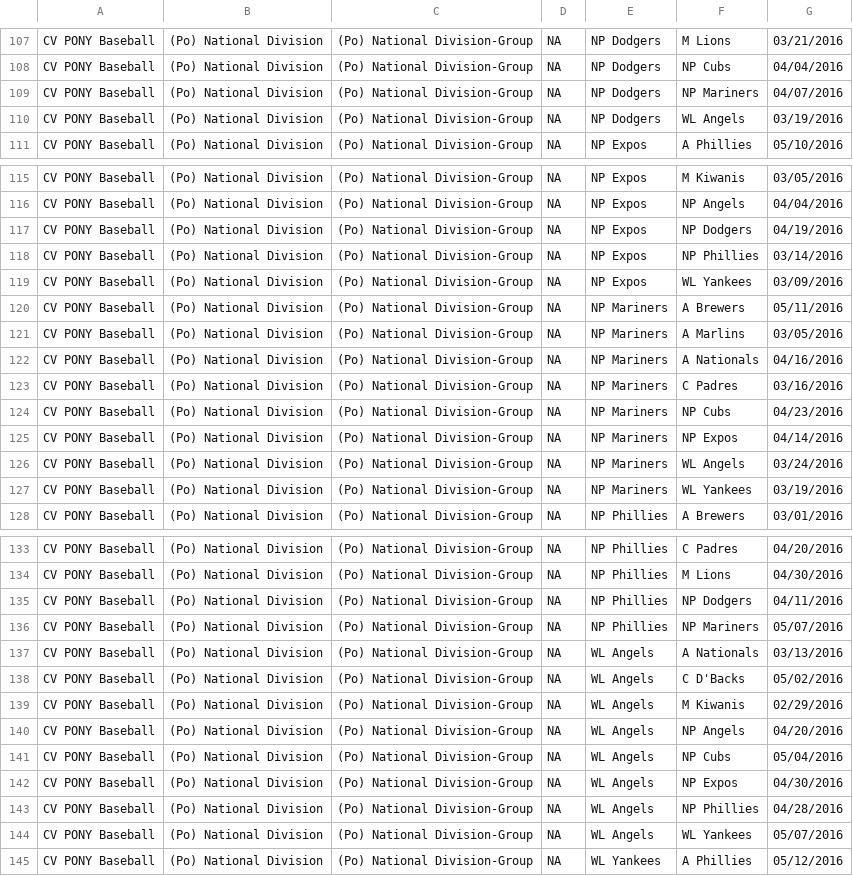
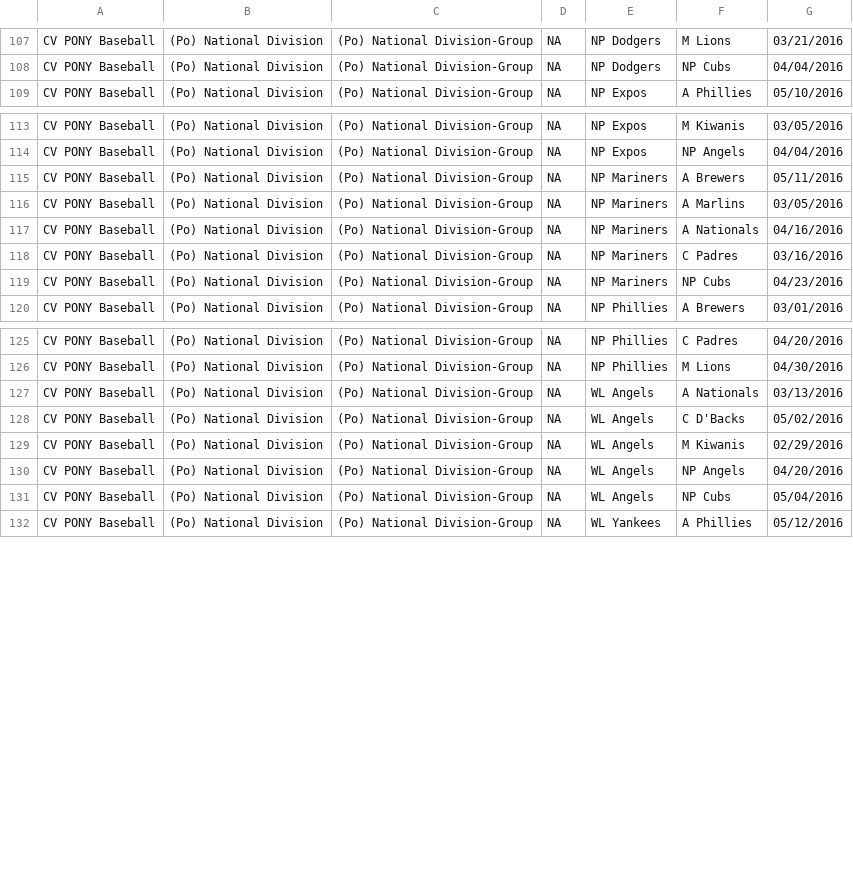
Before and after one commit to erichorne/nppb2016, a CSV file: pony-national.csv, drawn as a sheet; only a part is shown, gaps mark what is left out; the diff covers the shown part only.

Commit message:
20160619@1030 update

```diff
--- a/pony-national.csv
+++ b/pony-national.csv
@@ -108,4 +108,2 @@ CV PONY Baseball,(Po) National Division,(Po) National Division-Group,NA,NP Dodge
 CV PONY Baseball,(Po) National Division,(Po) National Division-Group,NA,NP Dodgers,NP Cubs,04/04/2016
-CV PONY Baseball,(Po) National Division,(Po) National Division-Group,NA,NP Dodgers,NP Mariners,04/07/2016
-CV PONY Baseball,(Po) National Division,(Po) National Division-Group,NA,NP Dodgers,WL Angels,03/19/2016
 CV PONY Baseball,(Po) National Division,(Po) National Division-Group,NA,NP Expos,A Phillies,05/10/2016
@@ -116,5 +114,2 @@ CV PONY Baseball,(Po) National Division,(Po) National Division-Group,NA,NP Expos
 CV PONY Baseball,(Po) National Division,(Po) National Division-Group,NA,NP Expos,NP Angels,04/04/2016
-CV PONY Baseball,(Po) National Division,(Po) National Division-Group,NA,NP Expos,NP Dodgers,04/19/2016
-CV PONY Baseball,(Po) National Division,(Po) National Division-Group,NA,NP Expos,NP Phillies,03/14/2016
-CV PONY Baseball,(Po) National Division,(Po) National Division-Group,NA,NP Expos,WL Yankees,03/09/2016
 CV PONY Baseball,(Po) National Division,(Po) National Division-Group,NA,NP Mariners,A Brewers,05/11/2016
@@ -124,5 +119,2 @@ CV PONY Baseball,(Po) National Division,(Po) National Division-Group,NA,NP Marin
 CV PONY Baseball,(Po) National Division,(Po) National Division-Group,NA,NP Mariners,NP Cubs,04/23/2016
-CV PONY Baseball,(Po) National Division,(Po) National Division-Group,NA,NP Mariners,NP Expos,04/14/2016
-CV PONY Baseball,(Po) National Division,(Po) National Division-Group,NA,NP Mariners,WL Angels,03/24/2016
-CV PONY Baseball,(Po) National Division,(Po) National Division-Group,NA,NP Mariners,WL Yankees,03/19/2016
 CV PONY Baseball,(Po) National Division,(Po) National Division-Group,NA,NP Phillies,A Brewers,03/01/2016
@@ -134,4 +126,2 @@ CV PONY Baseball,(Po) National Division,(Po) National Division-Group,NA,NP Phill
 CV PONY Baseball,(Po) National Division,(Po) National Division-Group,NA,NP Phillies,M Lions,04/30/2016
-CV PONY Baseball,(Po) National Division,(Po) National Division-Group,NA,NP Phillies,NP Dodgers,04/11/2016
-CV PONY Baseball,(Po) National Division,(Po) National Division-Group,NA,NP Phillies,NP Mariners,05/07/2016
 CV PONY Baseball,(Po) National Division,(Po) National Division-Group,NA,WL Angels,A Nationals,03/13/2016
@@ -141,5 +131,2 @@ CV PONY Baseball,(Po) National Division,(Po) National Division-Group,NA,WL Angel
 CV PONY Baseball,(Po) National Division,(Po) National Division-Group,NA,WL Angels,NP Cubs,05/04/2016
-CV PONY Baseball,(Po) National Division,(Po) National Division-Group,NA,WL Angels,NP Expos,04/30/2016
-CV PONY Baseball,(Po) National Division,(Po) National Division-Group,NA,WL Angels,NP Phillies,04/28/2016
-CV PONY Baseball,(Po) National Division,(Po) National Division-Group,NA,WL Angels,WL Yankees,05/07/2016
 CV PONY Baseball,(Po) National Division,(Po) National Division-Group,NA,WL Yankees,A Phillies,05/12/2016
```
Also changed, not shown: 2 removed rows elsewhere in this file.
